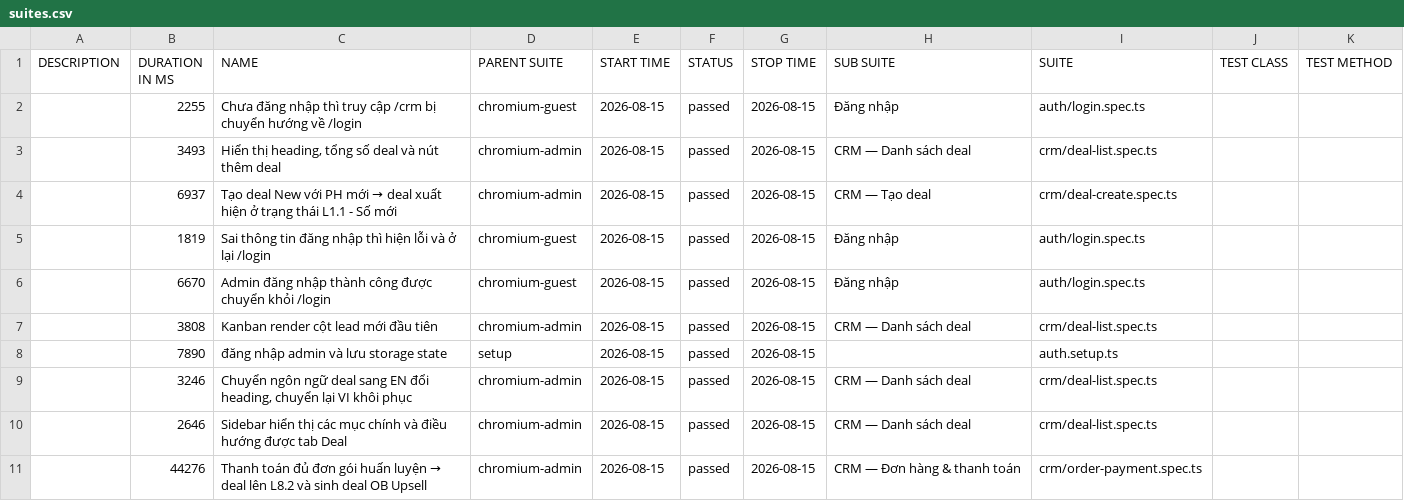
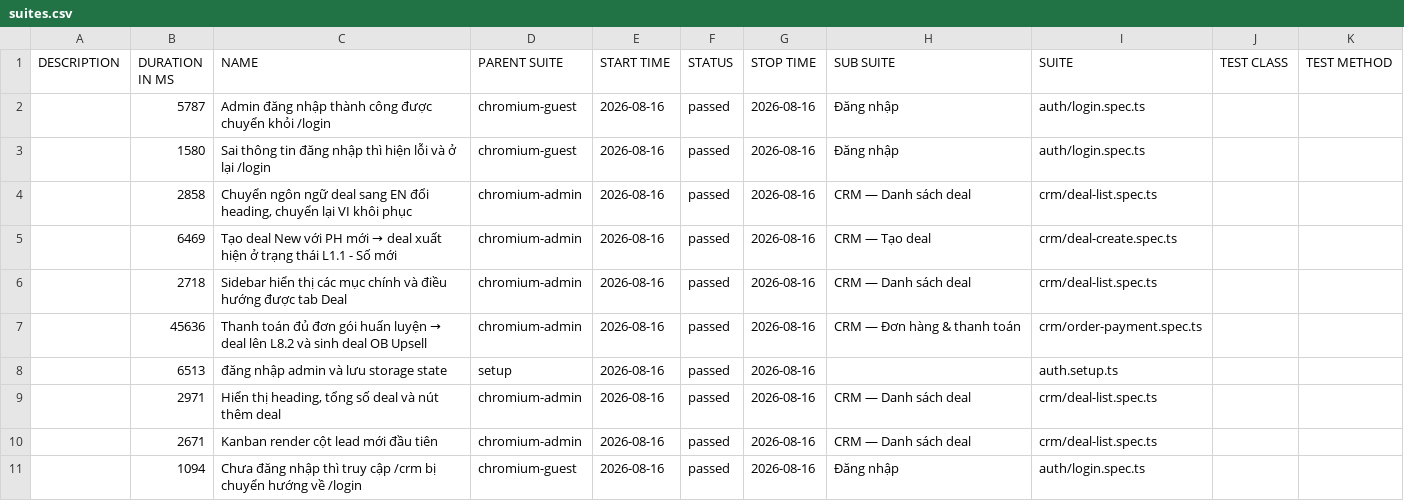
Before and after one commit to anhnguyen-teencare/TeenCareWork-E2E, a CSV file: data/suites.csv, drawn as a sheet.

```diff
--- a/data/suites.csv
+++ b/data/suites.csv
@@ -1,11 +1,11 @@
 "DESCRIPTION","DURATION IN MS","NAME","PARENT SUITE","START TIME","STATUS","STOP TIME","SUB SUITE","SUITE","TEST CLASS","TEST METHOD"
-"","2255","Chưa đăng nhập thì truy cập /crm bị chuyển hướng về /login","chromium-guest","2026-08-15","passed","2026-08-15","Đăng nhập","auth/login.spec.ts","",""
-"","3493","Hiển thị heading, tổng số deal và nút thêm deal","chromium-admin","2026-08-15","passed","2026-08-15","CRM — Danh sách deal","crm/deal-list.spec.ts","",""
-"","6937","Tạo deal New với PH mới → deal xuất hiện ở trạng thái L1.1 - Số mới","chromium-admin","2026-08-15","passed","2026-08-15","CRM — Tạo deal","crm/deal-create.spec.ts","",""
-"","1819","Sai thông tin đăng nhập thì hiện lỗi và ở lại /login","chromium-guest","2026-08-15","passed","2026-08-15","Đăng nhập","auth/login.spec.ts","",""
-"","6670","Admin đăng nhập thành công được chuyển khỏi /login","chromium-guest","2026-08-15","passed","2026-08-15","Đăng nhập","auth/login.spec.ts","",""
-"","3808","Kanban render cột lead mới đầu tiên","chromium-admin","2026-08-15","passed","2026-08-15","CRM — Danh sách deal","crm/deal-list.spec.ts","",""
-"","7890","đăng nhập admin và lưu storage state","setup","2026-08-15","passed","2026-08-15","","auth.setup.ts","",""
-"","3246","Chuyển ngôn ngữ deal sang EN đổi heading, chuyển lại VI khôi phục","chromium-admin","2026-08-15","passed","2026-08-15","CRM — Danh sách deal","crm/deal-list.spec.ts","",""
-"","2646","Sidebar hiển thị các mục chính và điều hướng được tab Deal","chromium-admin","2026-08-15","passed","2026-08-15","CRM — Danh sách deal","crm/deal-list.spec.ts","",""
-"","44276","Thanh toán đủ đơn gói huấn luyện → deal lên L8.2 và sinh deal OB Upsell","chromium-admin","2026-08-15","passed","2026-08-15","CRM — Đơn hàng & thanh toán","crm/order-payment.spec.ts","",""
+"","5787","Admin đăng nhập thành công được chuyển khỏi /login","chromium-guest","2026-08-16","passed","2026-08-16","Đăng nhập","auth/login.spec.ts","",""
+"","1580","Sai thông tin đăng nhập thì hiện lỗi và ở lại /login","chromium-guest","2026-08-16","passed","2026-08-16","Đăng nhập","auth/login.spec.ts","",""
+"","2858","Chuyển ngôn ngữ deal sang EN đổi heading, chuyển lại VI khôi phục","chromium-admin","2026-08-16","passed","2026-08-16","CRM — Danh sách deal","crm/deal-list.spec.ts","",""
+"","6469","Tạo deal New với PH mới → deal xuất hiện ở trạng thái L1.1 - Số mới","chromium-admin","2026-08-16","passed","2026-08-16","CRM — Tạo deal","crm/deal-create.spec.ts","",""
+"","2718","Sidebar hiển thị các mục chính và điều hướng được tab Deal","chromium-admin","2026-08-16","passed","2026-08-16","CRM — Danh sách deal","crm/deal-list.spec.ts","",""
+"","45636","Thanh toán đủ đơn gói huấn luyện → deal lên L8.2 và sinh deal OB Upsell","chromium-admin","2026-08-16","passed","2026-08-16","CRM — Đơn hàng & thanh toán","crm/order-payment.spec.ts","",""
+"","6513","đăng nhập admin và lưu storage state","setup","2026-08-16","passed","2026-08-16","","auth.setup.ts","",""
+"","2971","Hiển thị heading, tổng số deal và nút thêm deal","chromium-admin","2026-08-16","passed","2026-08-16","CRM — Danh sách deal","crm/deal-list.spec.ts","",""
+"","2671","Kanban render cột lead mới đầu tiên","chromium-admin","2026-08-16","passed","2026-08-16","CRM — Danh sách deal","crm/deal-list.spec.ts","",""
+"","1094","Chưa đăng nhập thì truy cập /crm bị chuyển hướng về /login","chromium-guest","2026-08-16","passed","2026-08-16","Đăng nhập","auth/login.spec.ts","",""
```
Also changed, not shown: 40 other files.
